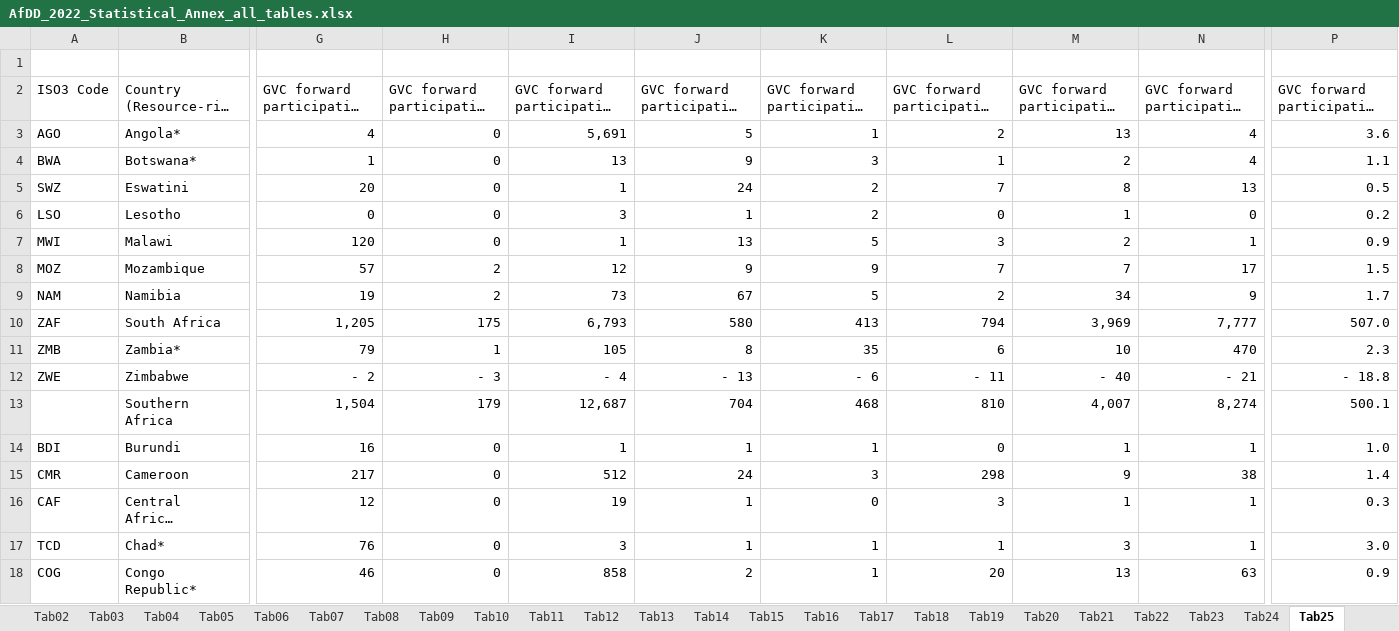
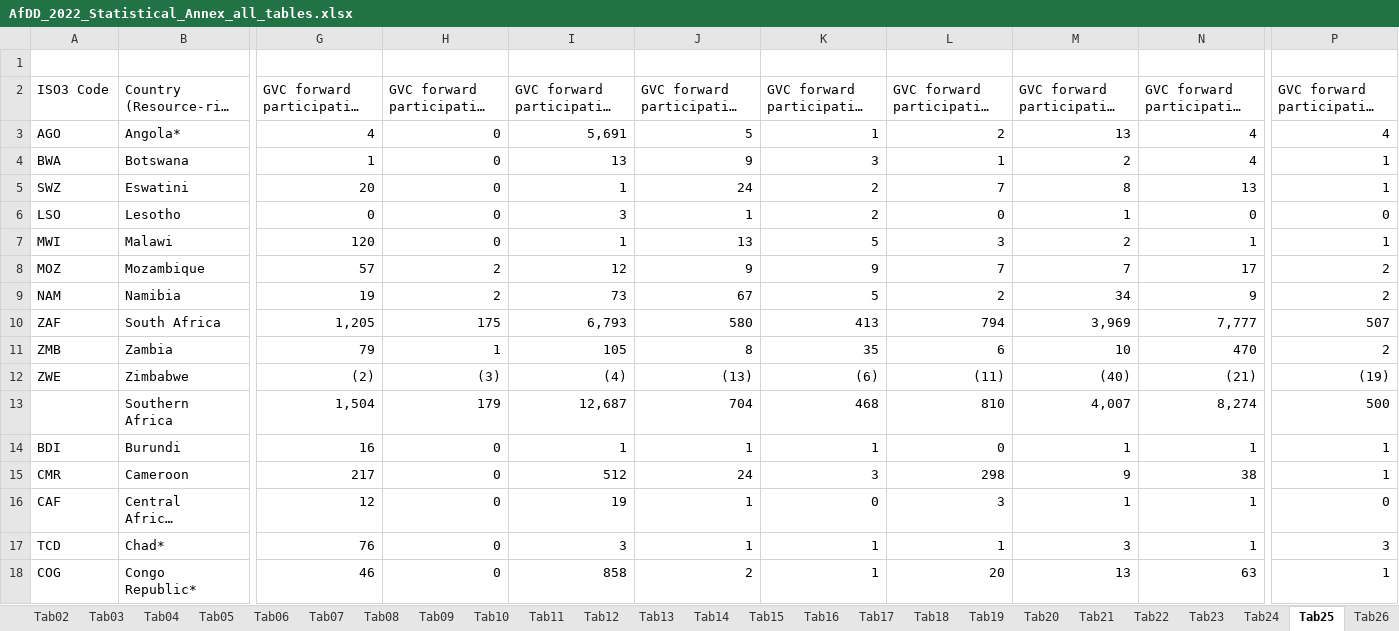
Before and after one commit to AfDDAnnex/AfDDDDAf2022, an Excel workbook: AfDD_2022_Statistical_Annex_all_tables.xlsx, sheet Tab25, drawn as a sheet; only a part is shown, gaps mark what is left out; long unchanged cells end in …; values as stored, in another font and other column widths than the file's, no cell formats; the diff covers the shown part only; the diff names each change by its address in the sheet, - before the commit and + after, or states it on an @@ line.

```diff
--- a/AfDD_2022_Statistical_Annex_all_tables.xlsx (sheet Tab25)
+++ b/AfDD_2022_Statistical_Annex_all_tables.xlsx (sheet Tab25)
+sheet tab: Tab26
-P3: 3.6
+P3: 4
-B4: Botswana*
+B4: Botswana
-P4: 1.1
+P4: 1
-P5: 0.5
+P5: 1
-P6: 0.2
+P6: 0
-P7: 0.9
+P7: 1
-P8: 1.5
+P8: 2
-P9: 1.7
+P9: 2
-P10: 507.0
+P10: 507
-B11: Zambia*
+B11: Zambia
-P11: 2.3
+P11: 2
-G12: - 2
+G12: (2)
-H12: - 3
+H12: (3)
-I12: - 4
+I12: (4)
-J12: - 13
+J12: (13)
-K12: - 6
+K12: (6)
-L12: - 11
+L12: (11)
-M12: - 40
+M12: (40)
-N12: - 21
+N12: (21)
-P12: - 18.8
+P12: (19)
-P13: 500.1
+P13: 500
-P14: 1.0
+P14: 1
-P15: 1.4
+P15: 1
-P16: 0.3
+P16: 0
-P17: 3.0
+P17: 3
-P18: 0.9
+P18: 1
```
Also changed, not shown: 20 added rows, 9 removed rows and 157 edited cells elsewhere in this sheet, sheet Tab03, sheet Tab04, sheet Tab02, sheet Tab23, sheet Tab18, sheet Tab01, 22 more sheets, other sheet tabs, cell formats, formulas that keep their value, charts or pictures.
